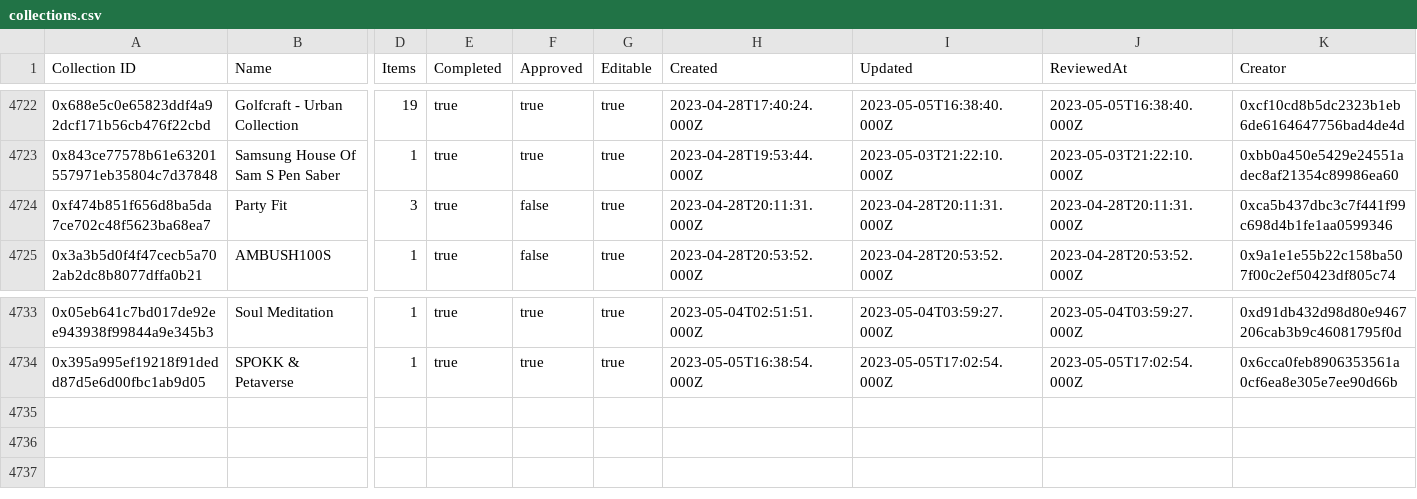
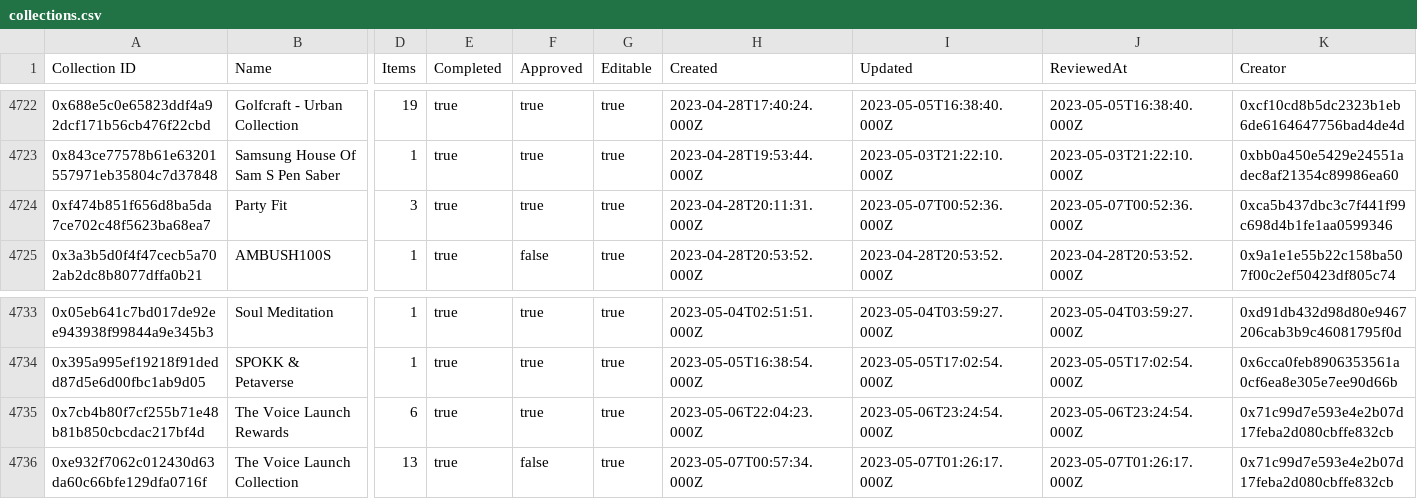
Before and after one commit to 1emu/transparency, a CSV file: collections.csv, drawn as a sheet; only a part is shown, gaps mark what is left out; rows hold the shown columns only; the diff names each change by its address in the sheet, - before the commit and + after, or states it on an @@ line.

```diff
--- a/collections.csv
+++ b/collections.csv
-F4724 (Approved): false
+F4724 (Approved): true
-I4724 (Updated): 2023-04-28T20:11:31.000Z
+I4724 (Updated): 2023-05-07T00:52:36.000Z
-J4724 (ReviewedAt): 2023-04-28T20:11:31.000Z
+J4724 (ReviewedAt): 2023-05-07T00:52:36.000Z
+row 4735: 0x7cb4b80f7cf255b71e48b81b850cbcdac217bf4d | The Voice Launch Rewards | 6 | true | true | true | 2023-05-06T22:04:23.000Z | 2023-05-06T23:24:54.000Z | 2023-05-06T23:24:54.000Z | 0x71c99d7e593e4e2b07d17feba2d080cbffe832cb
+row 4736: 0xe932f7062c012430d63da60c66bfe129dfa0716f | The Voice Launch Collection | 13 | true | false | true | 2023-05-07T00:57:34.000Z | 2023-05-07T01:26:17.000Z | 2023-05-07T01:26:17.000Z | 0x71c99d7e593e4e2b07d17feba2d080cbffe832cb
```
Also changed, not shown: balances.csv, grants.csv, 16 other files.
